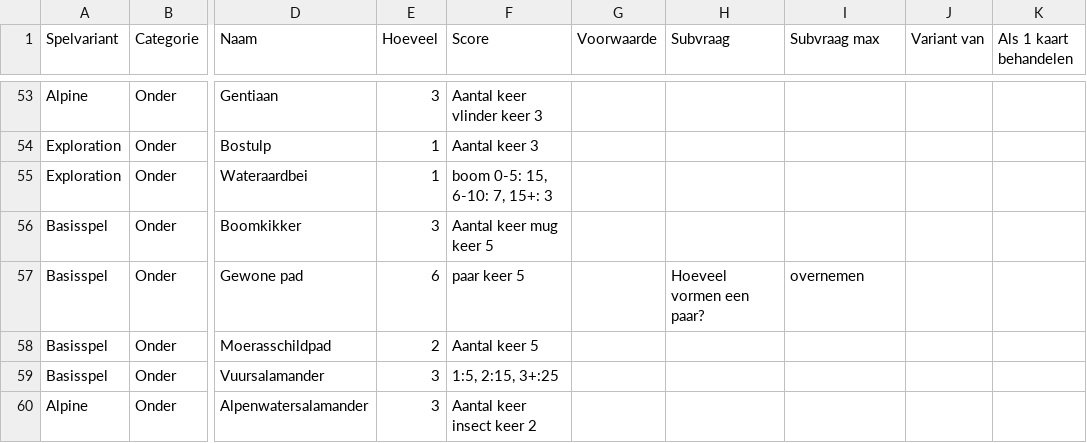
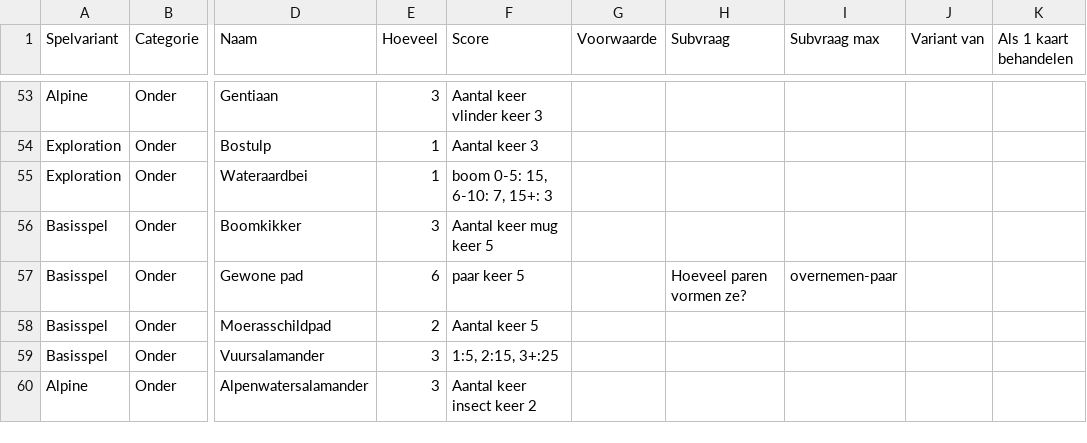
Before and after one commit to garfix/forest-shuffle-score, a CSV file: src/assets/Forest shuffle features - Sheet1.csv, drawn as a sheet; only a part is shown, gaps mark what is left out; the diff names each change by its address in the sheet, - before the commit and + after, or states it on an @@ line.

```diff
--- a/src/assets/Forest shuffle features - Sheet1.csv
+++ b/src/assets/Forest shuffle features - Sheet1.csv
-H57 (Subvraag): Hoeveel vormen een paar?
+H57 (Subvraag): Hoeveel paren vormen ze?
-I57 (Subvraag max): overnemen
+I57 (Subvraag max): overnemen-paar
```
Also changed, not shown: 2 other files.
